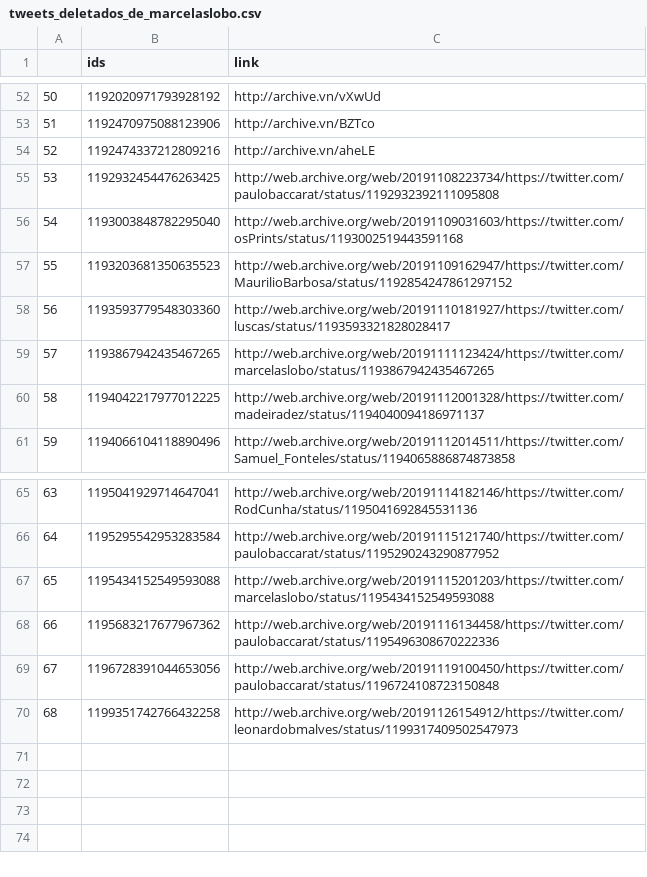
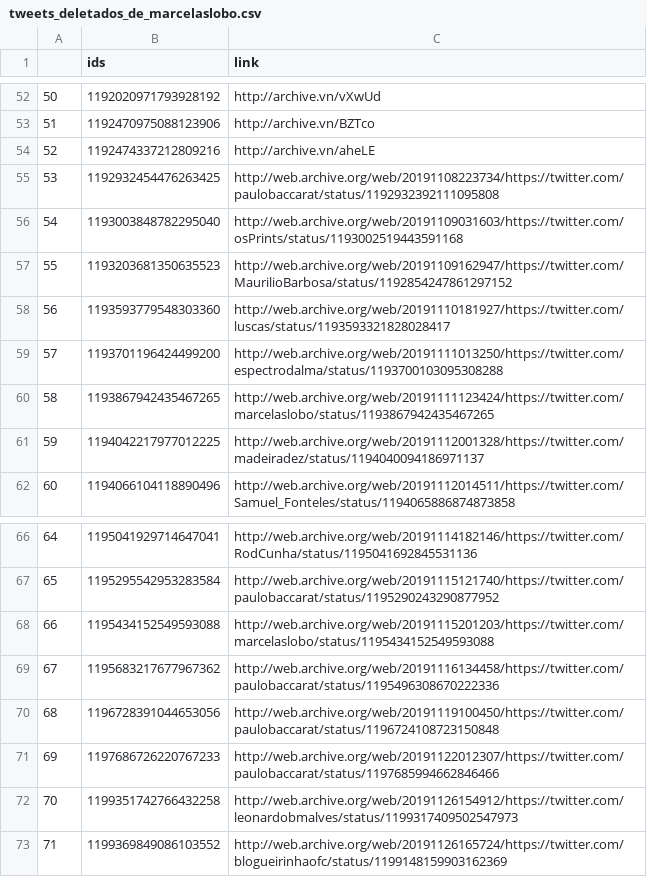
Before and after one commit to projeto7c0/7c0-core, a CSV file: csv/tweets_deletados_de_marcelaslobo.csv, drawn as a sheet; only a part is shown, gaps mark what is left out; addresses are those after the commit; the diff names each change by its address in the sheet, - before the commit and + after, or states it on an @@ line.

```diff
--- a/csv/tweets_deletados_de_marcelaslobo.csv
+++ b/csv/tweets_deletados_de_marcelaslobo.csv
+row 59: 57 | 1193701196424499200 | http://web.archive.org/web/20191111013250/https://twitter.com/espectrodalma/status/1193700103095308288
@@ column A renumbered between rows 60 and 72 @@
+row 71: 69 | 1197686726220767233 | http://web.archive.org/web/20191122012307/https://twitter.com/paulobaccarat/status/1197685994662846466
+row 73: 71 | 1199369849086103552 | http://web.archive.org/web/20191126165724/https://twitter.com/blogueirinhaofc/status/1199148159903162369
```
Also changed, not shown: csv/tweets_deletados_de_AiltonBenedito.csv, csv/tweets_deletados_de_guimaraes13pt.csv, 47 other files.
